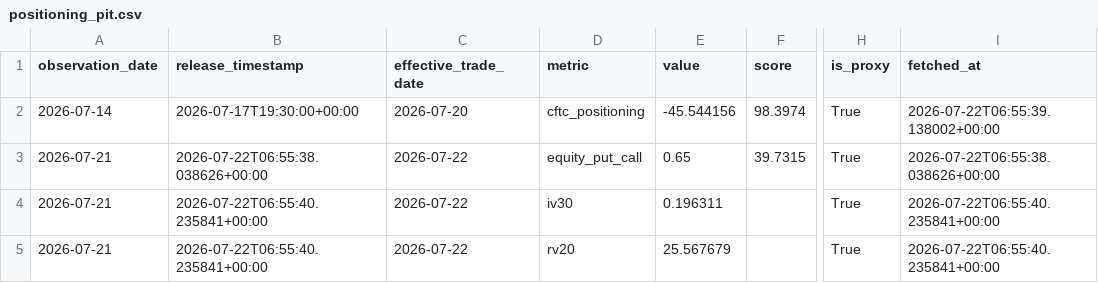
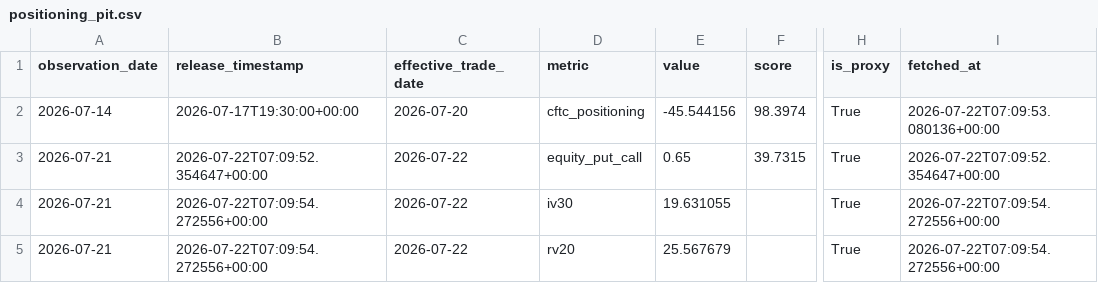
Before and after one commit to oldweng415-dev/investment-os, a CSV file: data/positioning_pit.csv, drawn as a sheet; only a part is shown, gaps mark what is left out; the diff names each change by its address in the sheet, - before the commit and + after, or states it on an @@ line.

```diff
--- a/data/positioning_pit.csv
+++ b/data/positioning_pit.csv
-I2 (fetched_at): 2026-07-22T06:55:39.138002+00:00
+I2 (fetched_at): 2026-07-22T07:09:53.080136+00:00
-B3 (release_timestamp): 2026-07-22T06:55:38.038626+00:00
+B3 (release_timestamp): 2026-07-22T07:09:52.354647+00:00
-I3 (fetched_at): 2026-07-22T06:55:38.038626+00:00
+I3 (fetched_at): 2026-07-22T07:09:52.354647+00:00
-B4:B5 (release_timestamp): 2026-07-22T06:55:40.235841+00:00
+B4:B5 (release_timestamp): 2026-07-22T07:09:54.272556+00:00
-E4 (value): 0.196311
+E4 (value): 19.631055
-I4:I5 (fetched_at): 2026-07-22T06:55:40.235841+00:00
+I4:I5 (fetched_at): 2026-07-22T07:09:54.272556+00:00
```
Also changed, not shown: data/ai_cycle_pit.csv, data/events.csv, 1 other file.
